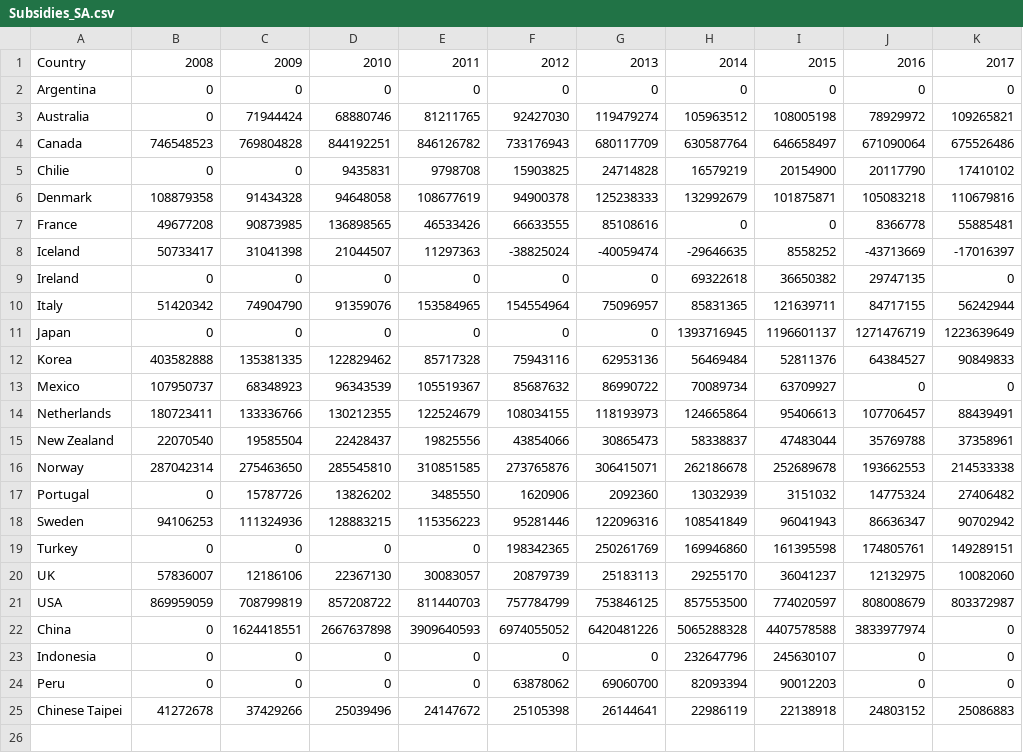
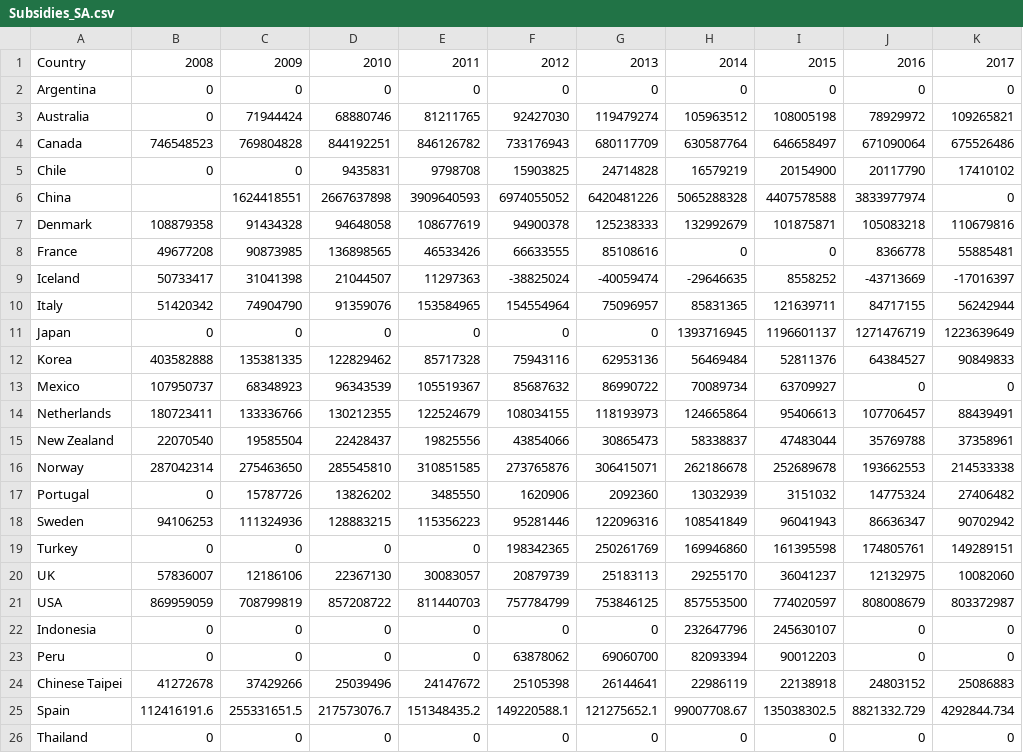
Before and after one commit to jacoma/cs171-final-project, a CSV file: data/Subsidies_SA.csv, drawn as a sheet; removed rows and columns are numbered as before the commit, all else as after; the diff names each change by its address in the sheet, - before the commit and + after, or states it on an @@ line.

Commit message:
made all datasets for landings, population and catch the same

```diff
--- a/data/Subsidies_SA.csv
+++ b/data/Subsidies_SA.csv
-A5: Chilie
+A5: Chile
+row 6: China |  | 1624418551 | 2667637898 | 3909640593 | 6974055052 | 6420481226 | 5065288328 | 4407578588 | 3833977974 | 0
-row 9: Ireland | 0 | 0 | 0 | 0 | 0 | 0 | 69322618 | 36650382 | 29747135 | 0
-row 22: China | 0 | 1624418551 | 2667637898 | 3909640593 | 6974055052 | 6420481226 | 5065288328 | 4407578588 | 3833977974 | 0
+row 25: Spain | 112416191.6 | 255331651.5 | 217573076.7 | 151348435.2 | 149220588.1 | 121275652.1 | 99007708.67 | 135038302.5 | 8821332.729 | 4292844.734
+row 26: Thailand | 0 | 0 | 0 | 0 | 0 | 0 | 0 | 0 | 0 | 0
```
Also changed, not shown: data/global_population_SA.csv, 4 other files.
